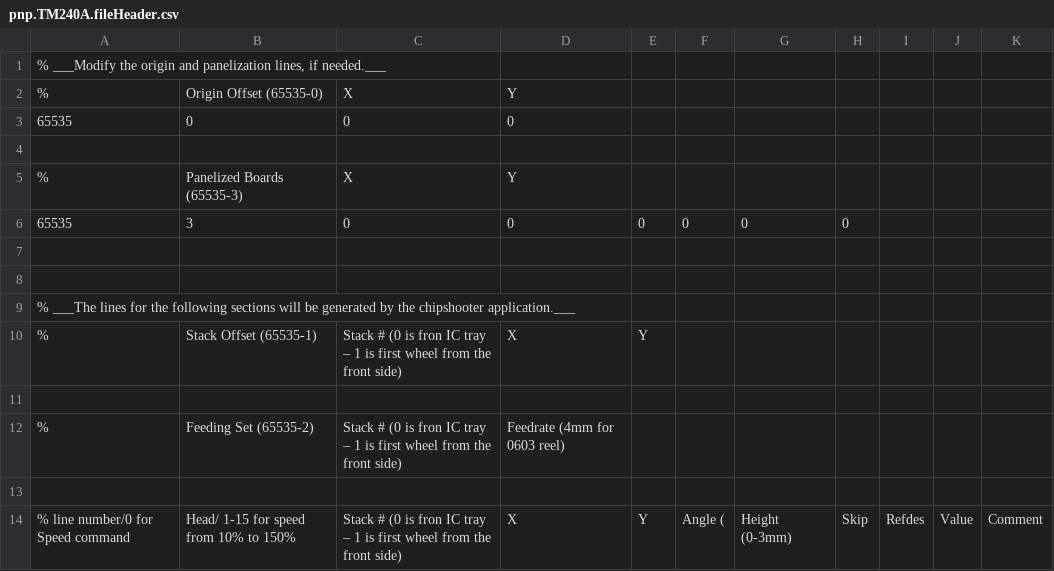
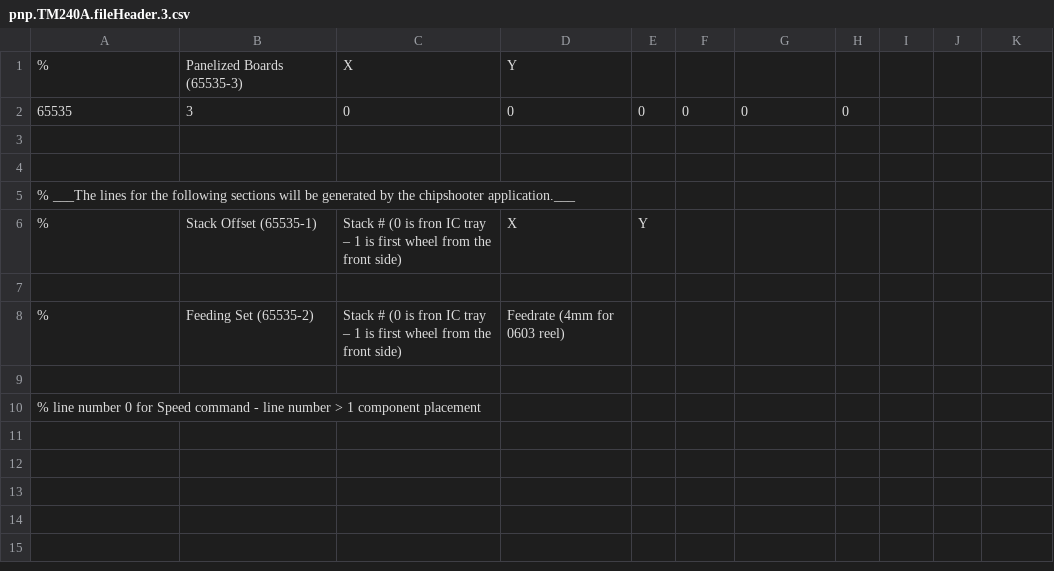
Before and after one commit to splashelec/chipShooter, a CSV file: exampleBoardData/pnp.TM240A.fileHeader.3.csv (was exampleBoardData/pnp.TM240A.fileHeader.csv), drawn as a sheet; removed rows and columns are numbered as before the commit, all else as after; the diff names each change by its address in the sheet, - before the commit and + after, or states it on an @@ line.

Commit message:
bug removal in generated files, example board data update
The generated xxx.bottom.cvs make now realy move the machine. The top
file is not yet tested. No tests with real components for the moment.

```diff
--- a/exampleBoardData/pnp.TM240A.fileHeader.csv
+++ b/exampleBoardData/pnp.TM240A.fileHeader.3.csv
-row 1: % ___Modify the origin and panelization lines, if needed.___
-row 2: % | Origin Offset (65535-0) | X | Y
-row 3: 65535 | 0 | 0 | 0
-row 4: (empty)
-row 14: % line number/0 for Speed command | Head/ 1-15 for speed from 10% to 150% | Stack # (0 is fron IC tray – 1 is first wheel from the front side) | X | Y | Angle ( | Height (0-3mm) | Skip | Refdes | Value | Comment
+row 10: % line number 0 for Speed command - line number > 1 component placement
```
Also changed, not shown: exampleBoardData/board.bom.csv, exampleBoardData/componentStacks.csv, 3 other files.
